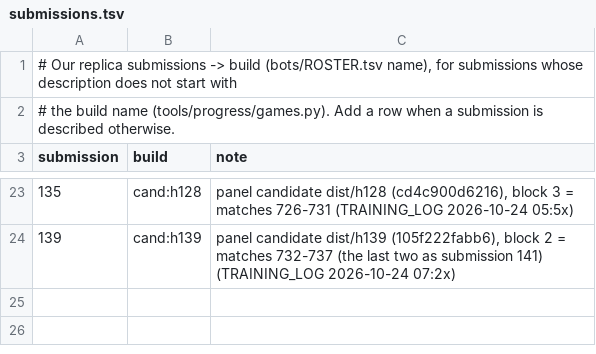
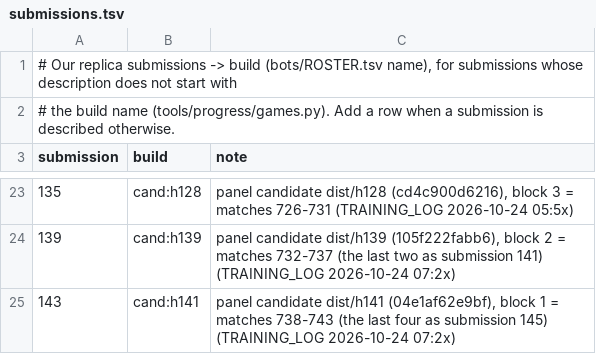
Before and after one commit to terryvanbelle/battlecode19-vibe, a TSV file: tools/progress/submissions.tsv, drawn as a sheet; only a part is shown, gaps mark what is left out; the diff names each change by its address in the sheet, - before the commit and + after, or states it on an @@ line.

```diff
--- a/tools/progress/submissions.tsv
+++ b/tools/progress/submissions.tsv
+row 25: 143 | cand:h141 | panel candidate dist/h141 (04e1af62e9bf), block 1 = matches 738-743 (the last four as submission 145) (TRAINING_LOG 2026-10-24 07:2x)
```
Also changed, not shown: progress/attempts.csv, 2 other files.
